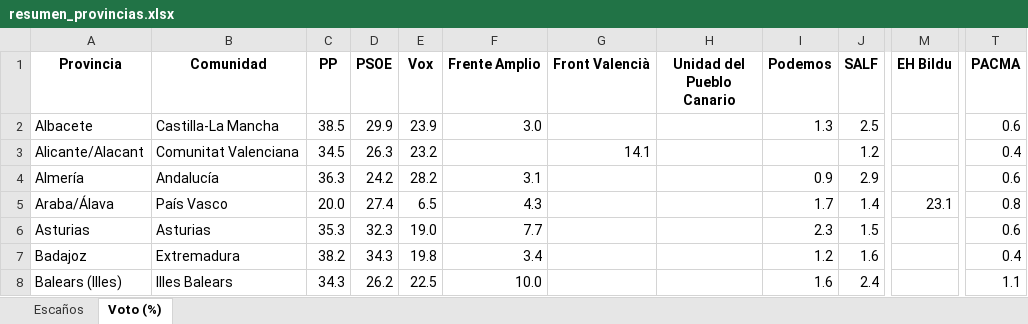
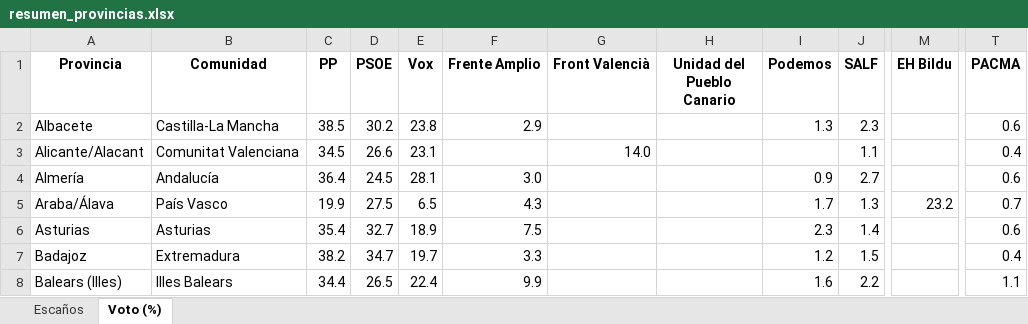
Before and after one commit to fermanpre/pondera, an Excel workbook: Web/sitio/resumen_provincias.xlsx, sheet Voto (%), drawn as a sheet; only a part is shown, gaps mark what is left out; values as stored, in another font and other column widths than the file's, no borders; the diff covers the shown part only; the diff names each change by its address in the sheet, - before the commit and + after, or states it on an @@ line.

```diff
--- a/Web/sitio/resumen_provincias.xlsx (sheet Voto (%))
+++ b/Web/sitio/resumen_provincias.xlsx (sheet Voto (%))
-D2 (PSOE): 29.9
+D2 (PSOE): 30.2
-E2 (Vox): 23.9
+E2 (Vox): 23.8
-F2 (Frente Amplio): 3.0
+F2 (Frente Amplio): 2.9
-J2 (SALF): 2.5
+J2 (SALF): 2.3
-D3 (PSOE): 26.3
+D3 (PSOE): 26.6
-E3 (Vox): 23.2
+E3 (Vox): 23.1
-G3 (Front Valencià): 14.1
+G3 (Front Valencià): 14.0
-J3 (SALF): 1.2
+J3 (SALF): 1.1
-C4 (PP): 36.3
+C4 (PP): 36.4
-D4 (PSOE): 24.2
+D4 (PSOE): 24.5
-E4 (Vox): 28.2
+E4 (Vox): 28.1
-F4 (Frente Amplio): 3.1
+F4 (Frente Amplio): 3.0
-J4 (SALF): 2.9
+J4 (SALF): 2.7
-C5 (PP): 20.0
+C5 (PP): 19.9
-D5 (PSOE): 27.4
+D5 (PSOE): 27.5
-J5 (SALF): 1.4
+J5 (SALF): 1.3
-M5 (EH Bildu): 23.1
+M5 (EH Bildu): 23.2
-T5 (PACMA): 0.8
+T5 (PACMA): 0.7
-C6 (PP): 35.3
+C6 (PP): 35.4
-D6 (PSOE): 32.3
+D6 (PSOE): 32.7
-E6 (Vox): 19.0
+E6 (Vox): 18.9
-F6 (Frente Amplio): 7.7
+F6 (Frente Amplio): 7.5
-J6 (SALF): 1.5
+J6 (SALF): 1.4
-D7 (PSOE): 34.3
+D7 (PSOE): 34.7
-E7 (Vox): 19.8
+E7 (Vox): 19.7
-F7 (Frente Amplio): 3.4
+F7 (Frente Amplio): 3.3
-J7 (SALF): 1.6
+J7 (SALF): 1.5
-C8 (PP): 34.3
+C8 (PP): 34.4
-D8 (PSOE): 26.2
+D8 (PSOE): 26.5
-E8 (Vox): 22.5
+E8 (Vox): 22.4
-F8 (Frente Amplio): 10.0
+F8 (Frente Amplio): 9.9
-J8 (SALF): 2.4
+J8 (SALF): 2.2
```
Also changed, not shown: 173 edited cells elsewhere in this sheet, sheet Escaños, 20 other files.
